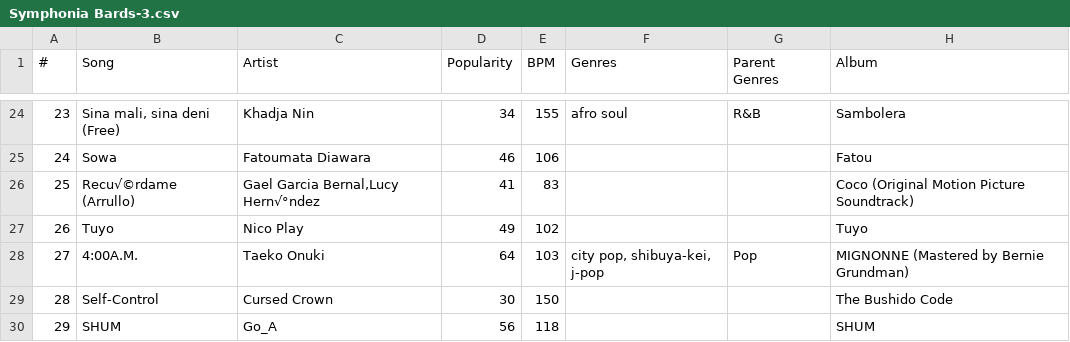
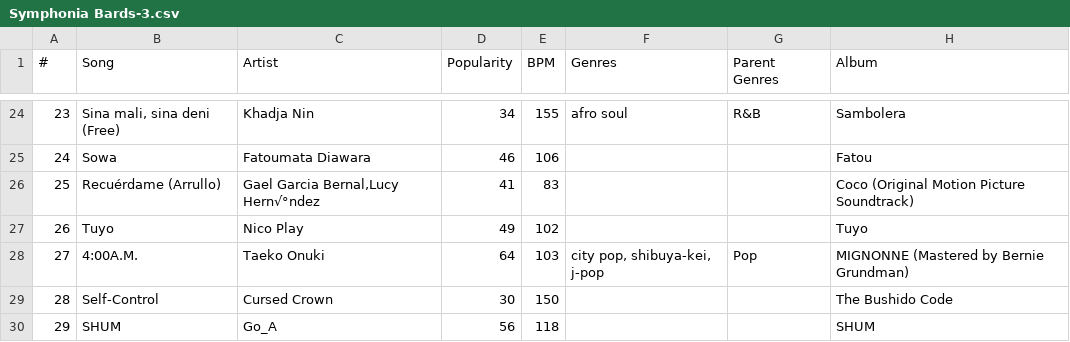
Before and after one commit to sparksccoe/blank-app, a CSV file: Symphonia Bards-3.csv, drawn as a sheet; only a part is shown, gaps mark what is left out; the diff names each change by its address in the sheet, - before the commit and + after, or states it on an @@ line.

Commit message:
replaced symphonia bards 3

```diff
--- a/Symphonia Bards-3.csv
+++ b/Symphonia Bards-3.csv
-B26 (Song): Recu√©rdame (Arrullo)
+B26 (Song): Recuérdame (Arrullo)
```
